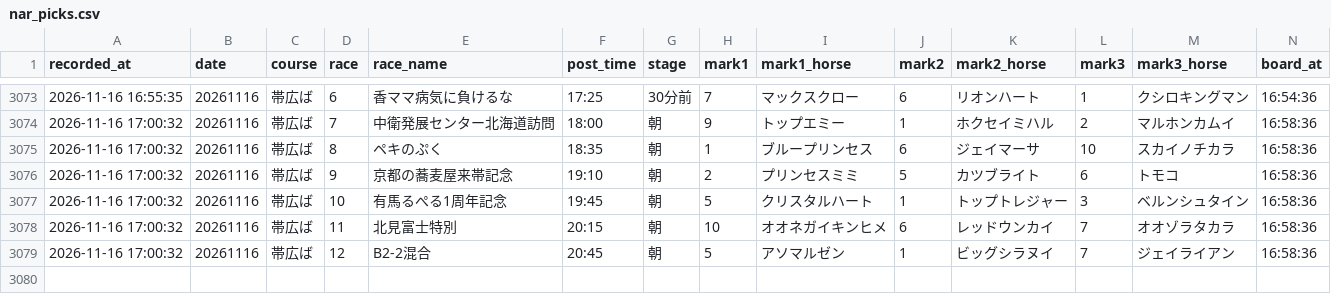
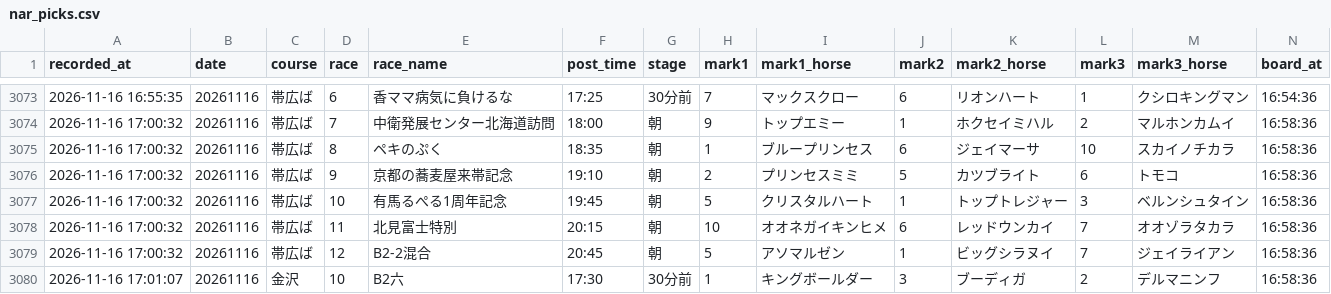
Before and after one commit to mtezoro-hash/keiba-picks, a CSV file: nar_picks.csv, drawn as a sheet; only a part is shown, gaps mark what is left out; rows hold the shown columns only; the diff names each change by its address in the sheet, - before the commit and + after, or states it on an @@ line.

Commit message:
地方の記録 nar_picks.csv 20261116

```diff
--- a/nar_picks.csv
+++ b/nar_picks.csv
+row 3080: 2026-11-16 17:01:07 | 20261116 | 金沢 | 10 | B2六 | 17:30 | 30分前 | 1 | キングボールダー | 3 | ブーディガ | 2 | デルマニンフ | 16:58:36
```
